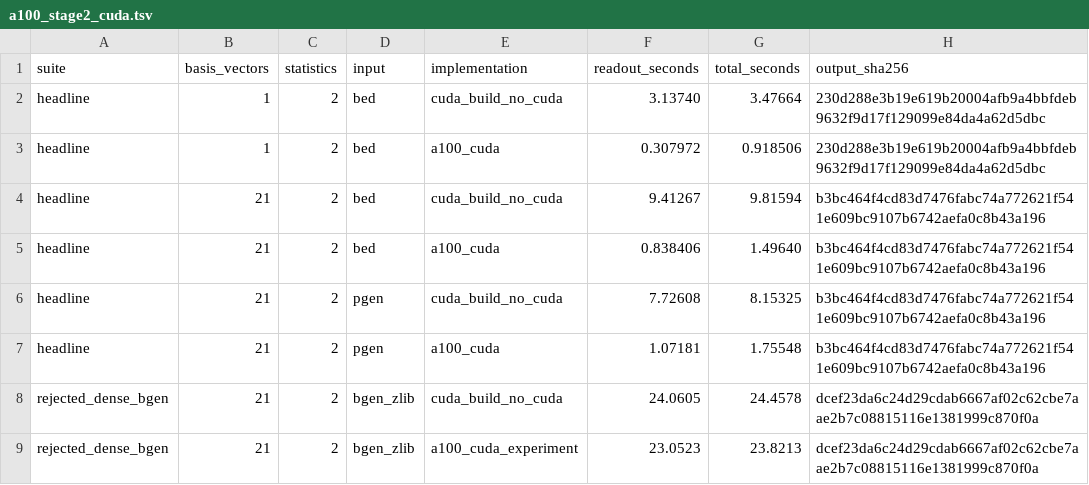
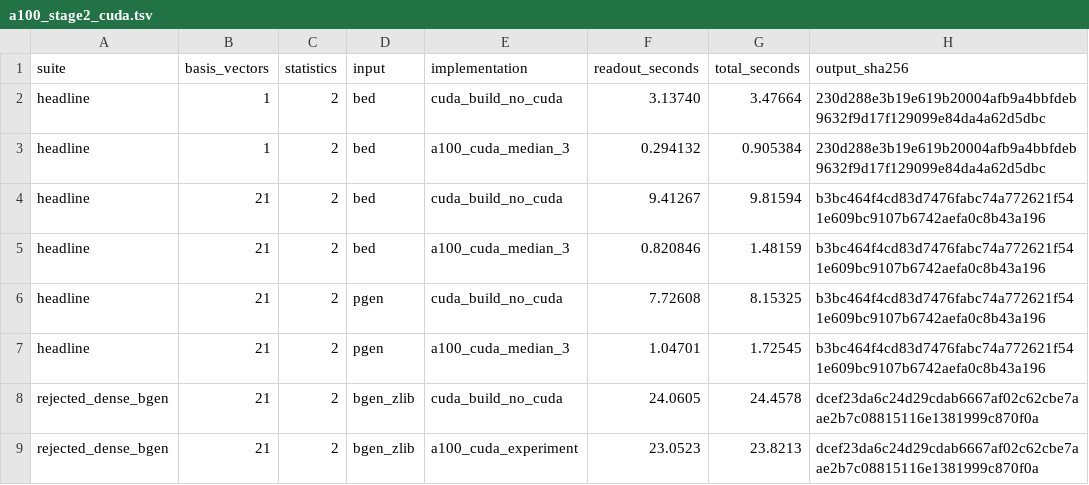
Before and after one commit to carbocation/bolt-lmm, a TSV file: benchmarks/results/a100_stage2_cuda.tsv, drawn as a sheet.

Commit message:
Accelerate CUDA hardcall summary statistics

```diff
--- a/benchmarks/results/a100_stage2_cuda.tsv
+++ b/benchmarks/results/a100_stage2_cuda.tsv
@@ -2,7 +2,7 @@ suite	basis_vectors	statistics	input	implementation	readout_seconds	total_second
 headline	1	2	bed	cuda_build_no_cuda	3.13740	3.47664	230d288e3b19e619b20004afb9a4bbfdeb9632f9d17f129099e84da4a62d5dbc
-headline	1	2	bed	a100_cuda	0.307972	0.918506	230d288e3b19e619b20004afb9a4bbfdeb9632f9d17f129099e84da4a62d5dbc
+headline	1	2	bed	a100_cuda_median_3	0.294132	0.905384	230d288e3b19e619b20004afb9a4bbfdeb9632f9d17f129099e84da4a62d5dbc
 headline	21	2	bed	cuda_build_no_cuda	9.41267	9.81594	b3bc464f4cd83d7476fabc74a772621f541e609bc9107b6742aefa0c8b43a196
-headline	21	2	bed	a100_cuda	0.838406	1.49640	b3bc464f4cd83d7476fabc74a772621f541e609bc9107b6742aefa0c8b43a196
+headline	21	2	bed	a100_cuda_median_3	0.820846	1.48159	b3bc464f4cd83d7476fabc74a772621f541e609bc9107b6742aefa0c8b43a196
 headline	21	2	pgen	cuda_build_no_cuda	7.72608	8.15325	b3bc464f4cd83d7476fabc74a772621f541e609bc9107b6742aefa0c8b43a196
-headline	21	2	pgen	a100_cuda	1.07181	1.75548	b3bc464f4cd83d7476fabc74a772621f541e609bc9107b6742aefa0c8b43a196
+headline	21	2	pgen	a100_cuda_median_3	1.04701	1.72545	b3bc464f4cd83d7476fabc74a772621f541e609bc9107b6742aefa0c8b43a196
 rejected_dense_bgen	21	2	bgen_zlib	cuda_build_no_cuda	24.0605	24.4578	dcef23da6c24d29cdab6667af02c62cbe7aae2b7c08815116e1381999c870f0a
```
Also changed, not shown: 3 other files.
